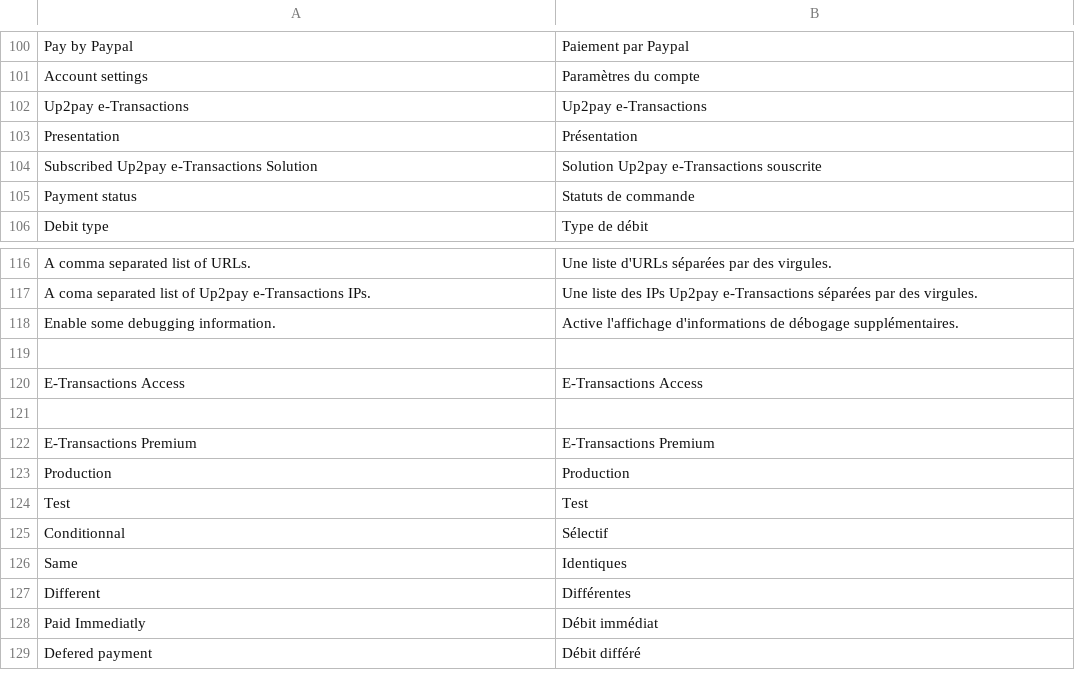
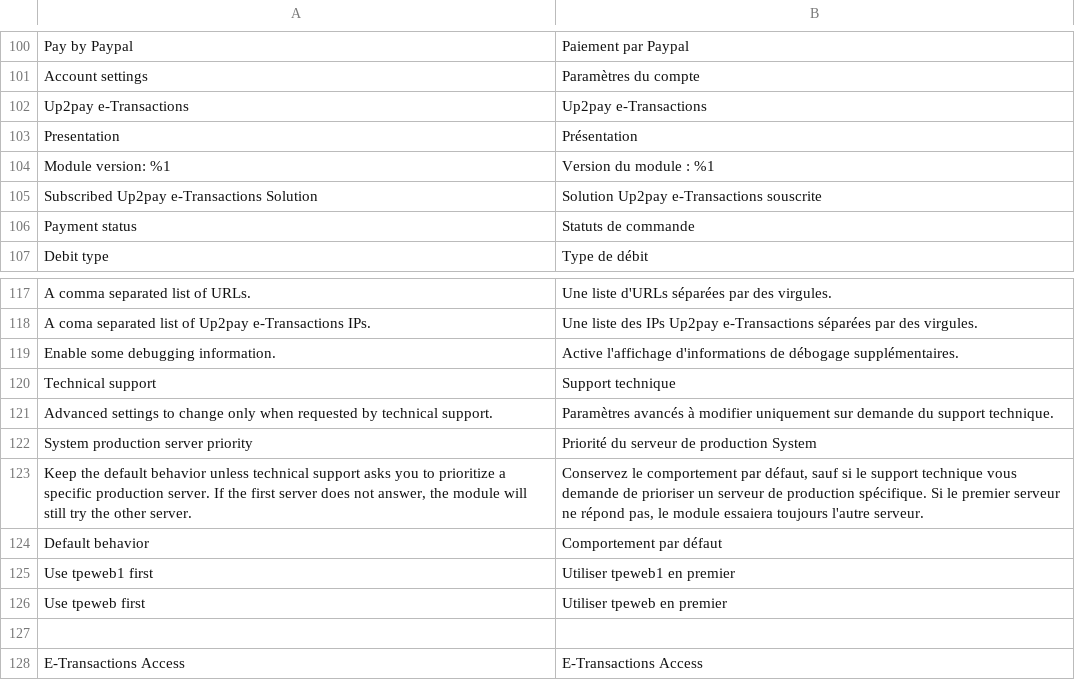
Before and after one commit to E-Transactions-CA/CMS-ETR-Magento-2.3.x, a CSV file: i18n/fr_FR.csv, drawn as a sheet; only a part is shown, gaps mark what is left out; the shorter side is filled out with more unchanged rows; the diff names each change by its address in the sheet, - before the commit and + after, or states it on an @@ line.

Commit message:
Version 2.0.12

```diff
--- a/i18n/fr_FR.csv
+++ b/i18n/fr_FR.csv
+row 104: Module version: %1 | Version du module : %1
+row 120: Technical support | Support technique
+row 121: Advanced settings to change only when requested by technical support. | Paramètres avancés à modifier uniquement sur demande du support technique.
+row 122: System production server priority | Priorité du serveur de production System
+row 123: Keep the default behavior unless technical support asks you to prioritize a specific production server. If the first server does not answer, the module will still try the other server. | Conservez le comportement par défaut, sauf si le support technique vous demande de prioriser un serveur de production spécifique. Si le premier serveur ne répond pas, le module essaiera toujours l'autre serveur.
+row 124: Default behavior | Comportement par défaut
+row 125: Use tpeweb1 first | Utiliser tpeweb1 en premier
+row 126: Use tpeweb first | Utiliser tpeweb en premier
```
Also changed, not shown: 10 other files.
